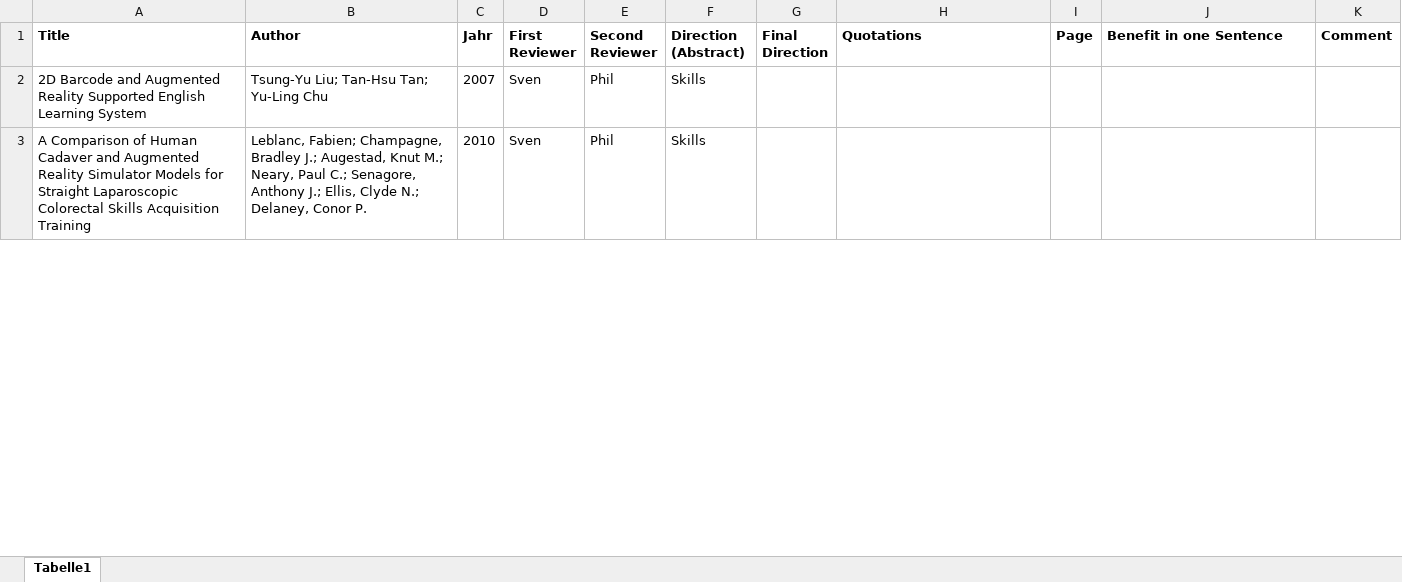
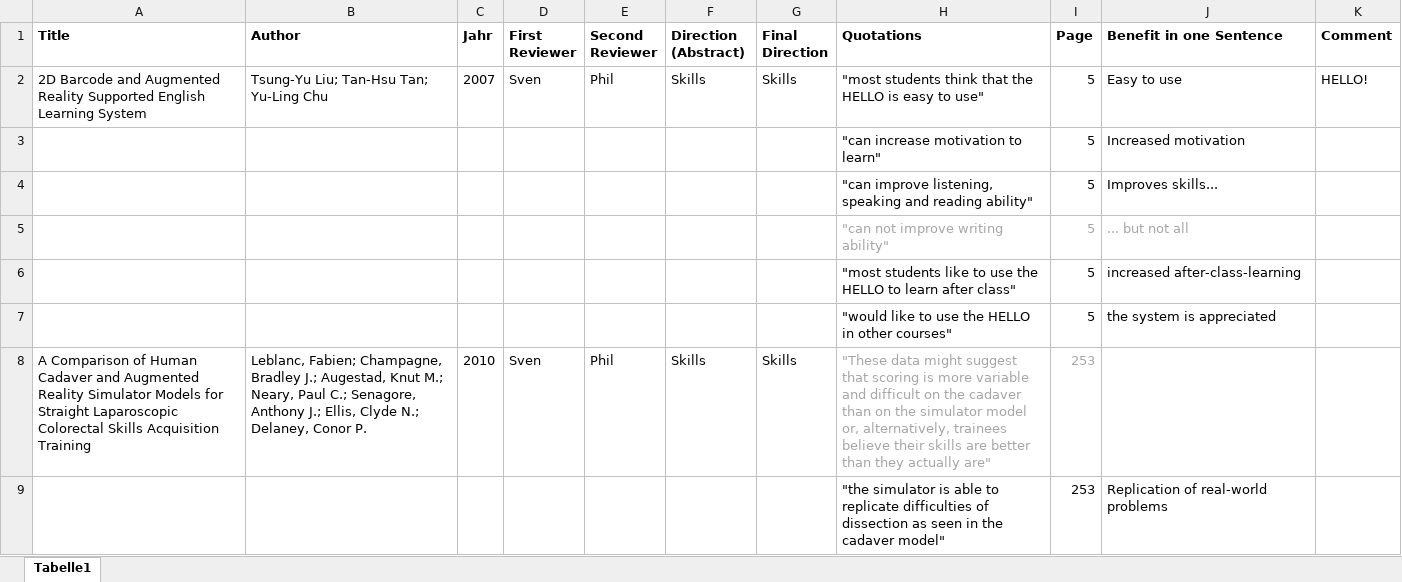
Before and after one commit to pdiegmann/AR-Education, an Excel workbook: Review_Phil.xlsx, sheet Tabelle1, drawn as a sheet; only a part is shown; values as stored, in another font and other column widths than the file's, no borders; addresses are those after the commit; the diff covers the shown part only; the diff names each change by its address in the sheet, - before the commit and + after, or states it on an @@ line.

Commit message:
Zwischenspeichern

```diff
--- a/Review_Phil.xlsx (sheet Tabelle1)
+++ b/Review_Phil.xlsx (sheet Tabelle1)
-G2 (Final Direction): (empty)
+G2 (Final Direction): Skills
-H2 (Quotations): (empty)
+H2 (Quotations): "most students think that the HELLO is easy to use"
-I2 (Page): (empty)
+I2 (Page): 5
-J2 (Benefit in one Sentence): (empty)
+J2 (Benefit in one Sentence): Easy to use
-K2 (Comment): (empty)
+K2 (Comment): HELLO!
+row 3:  |  |  |  |  |  |  | "can increase motivation to learn" | 5 | Increased motivation
+row 4:  |  |  |  |  |  |  | "can improve listening, speaking and reading ability" | 5 | Improves skills...
+row 5:  |  |  |  |  |  |  | "can not improve writing ability" | 5 | ... but not all
+row 6:  |  |  |  |  |  |  | "most students like to use the HELLO to learn after class" | 5 | increased after-class-learning
+row 7:  |  |  |  |  |  |  | "would like to use the HELLO in other courses" | 5 | the system is appreciated
-G8 (Final Direction): (empty)
+G8 (Final Direction): Skills
-H8 (Quotations): (empty)
+H8 (Quotations): "These data might suggest that scoring is more variable and difficult on the cadaver than on the simulator model or, alternatively, trainees believe their skills are better than they actually are"
-I8 (Page): (empty)
+I8 (Page): 253
+row 9:  |  |  |  |  |  |  | "the simulator is able to replicate difficulties of dissection as seen in the cadaver model" | 253 | Replication of real-world problems
```
Also changed, not shown: 26 added rows and 76 edited cells elsewhere in this sheet.
